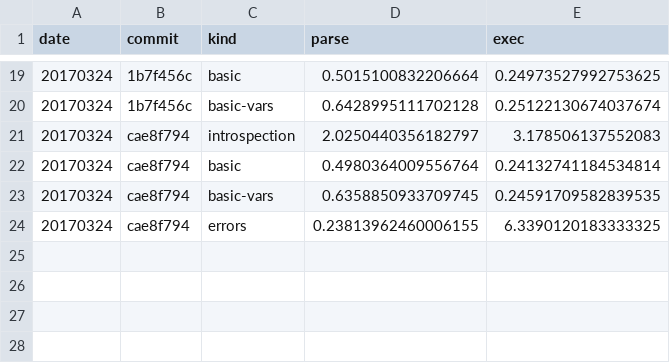
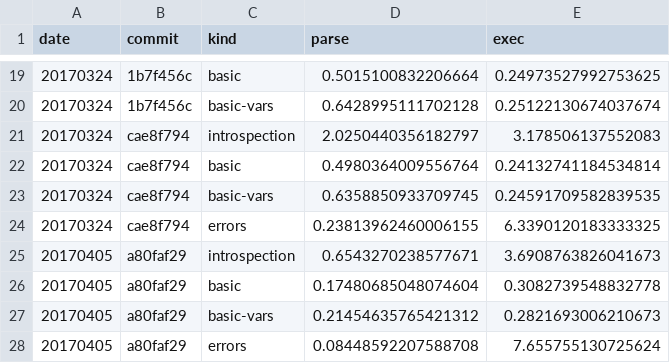
Before and after one commit to walmartlabs/lacinia, a CSV file: perf/benchmarks.csv, drawn as a sheet; only a part is shown, gaps mark what is left out.

Commit message:
Commit updated benchmarks
Showing a big decrease in parse time, but slight uptick in execution time

```diff
--- a/perf/benchmarks.csv
+++ b/perf/benchmarks.csv
@@ -24 +24,5 @@ date,commit,kind,parse,exec
 20170324,cae8f794,errors,0.23813962460006155,6.3390120183333325
+20170405,a80faf29,introspection,0.6543270238577671,3.6908763826041673
+20170405,a80faf29,basic,0.17480685048074604,0.3082739548832778
+20170405,a80faf29,basic-vars,0.21454635765421312,0.2821693006210673
+20170405,a80faf29,errors,0.08448592207588708,7.655755130725624
```
